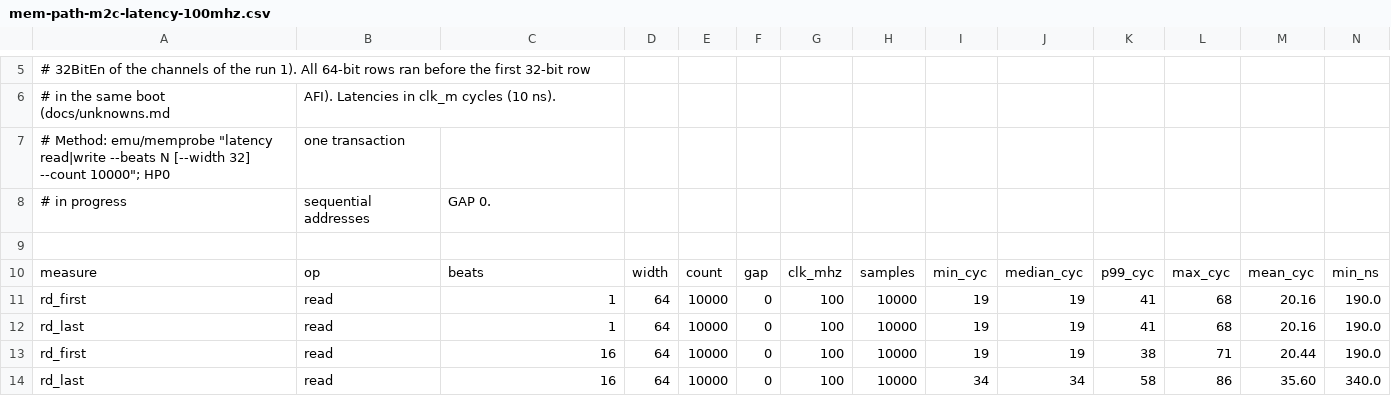
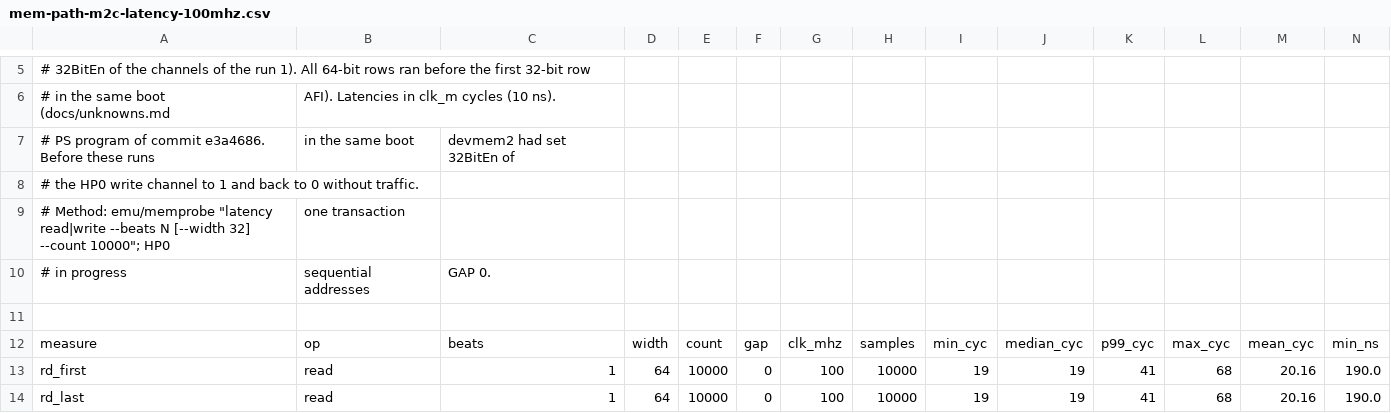
Before and after one commit to NeoChen1024/NeoKS10, a CSV file: docs/data/mem-path-m2c-latency-100mhz.csv, drawn as a sheet; only a part is shown, gaps mark what is left out; the shorter side is filled out with more unchanged rows; rows hold the shown columns only; the diff names each change by its address in the sheet, - before the commit and + after, or states it on an @@ line.

```diff
--- a/docs/data/mem-path-m2c-latency-100mhz.csv
+++ b/docs/data/mem-path-m2c-latency-100mhz.csv
+row 7: # PS program of commit e3a4686. Before these runs | in the same boot | devmem2 had set 32BitEn of
+row 8: # the HP0 write channel to 1 and back to 0 without traffic.
```
Also changed, not shown: docs/data/mem-path-m2c-order-100mhz.csv, docs/data/mem-path-m2c-rate-100mhz.csv, 1 other file.
